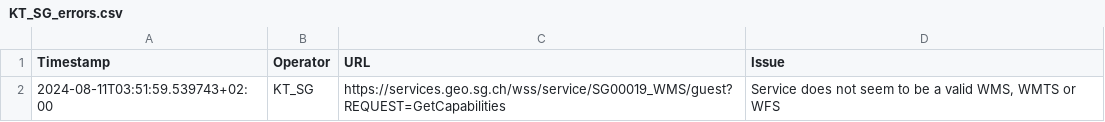
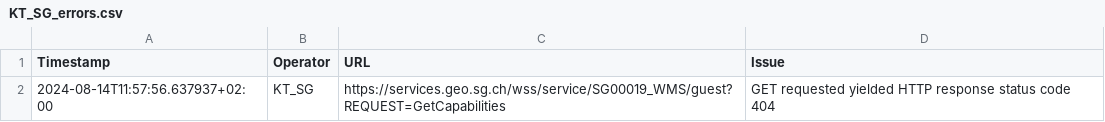
Before and after one commit to FHNW-IVGI/Geoharvester, a CSV file: scraper/tools/KT_SG_errors.csv, drawn as a sheet.

```diff
--- a/scraper/tools/KT_SG_errors.csv
+++ b/scraper/tools/KT_SG_errors.csv
@@ -1,2 +1,2 @@
 Timestamp,Operator,URL,Issue
-2024-08-11T03:51:59.539743+02:00,KT_SG,https://services.geo.sg.ch/wss/service/SG00019_WMS/guest?REQUEST=GetCapabilities,"Service does not seem to be a valid WMS, WMTS or WFS"
+2024-08-14T11:57:56.637937+02:00,KT_SG,https://services.geo.sg.ch/wss/service/SG00019_WMS/guest?REQUEST=GetCapabilities,"GET requested yielded HTTP response status code 404"
```
Also changed, not shown: scraper/tools/KT_FR_errors.csv, scraper/tools/KT_GR_errors.csv, 6 other files.
